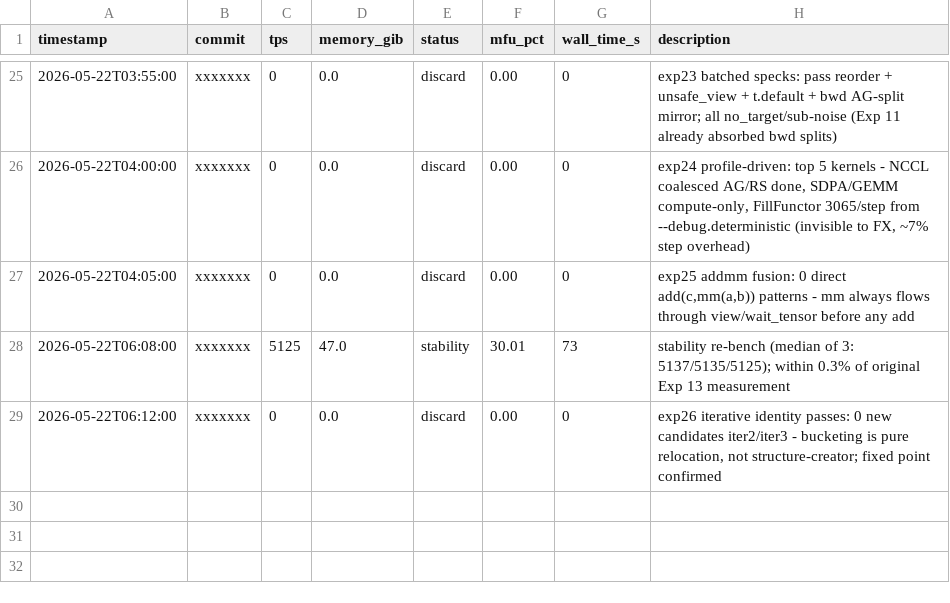
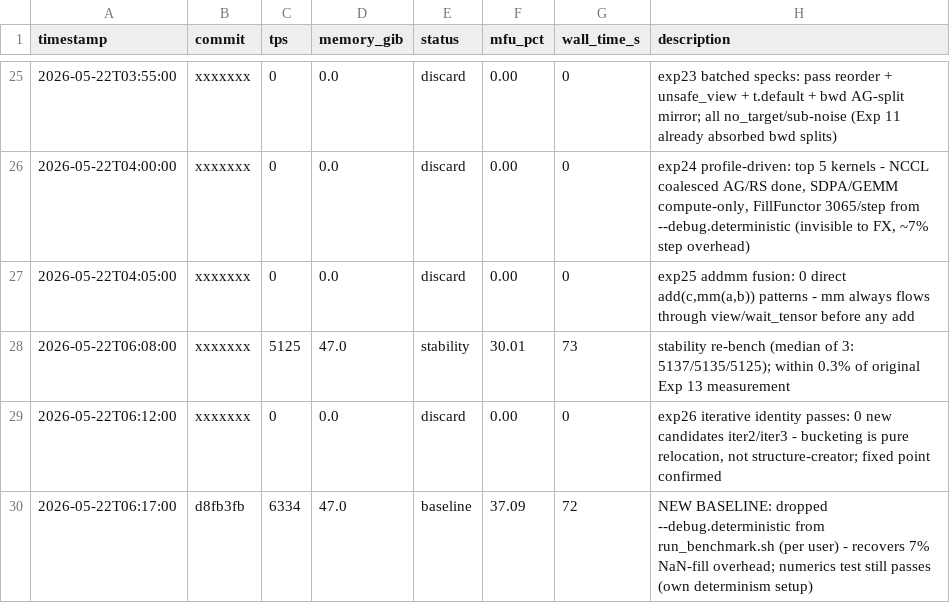
Before and after one commit to pytorch/torchtitan, a TSV file: autoresearch/results.tsv, drawn as a sheet; only a part is shown, gaps mark what is left out.

Commit message:
[autoresearch] Drop --debug.deterministic from benchmark; new baseline tps=6,334 (+23.5% from flag drop, +52.1% cumulative from raw)

```diff
--- a/autoresearch/results.tsv
+++ b/autoresearch/results.tsv
@@ -29 +29,2 @@ timestamp	commit	tps	memory_gib	status	mfu_pct	wall_time_s	description
 2026-05-22T06:12:00	xxxxxxx	0	0.0	discard	0.00	0	exp26 iterative identity passes: 0 new candidates iter2/iter3 - bucketing is pure relocation, not structure-creator; fixed point confirmed
+2026-05-22T06:17:00	d8fb3fb	6334	47.0	baseline	37.09	72	NEW BASELINE: dropped --debug.deterministic from run_benchmark.sh (per user) - recovers 7% NaN-fill overhead; numerics test still passes (own determinism setup)
```
Also changed, not shown: 1 other file.
